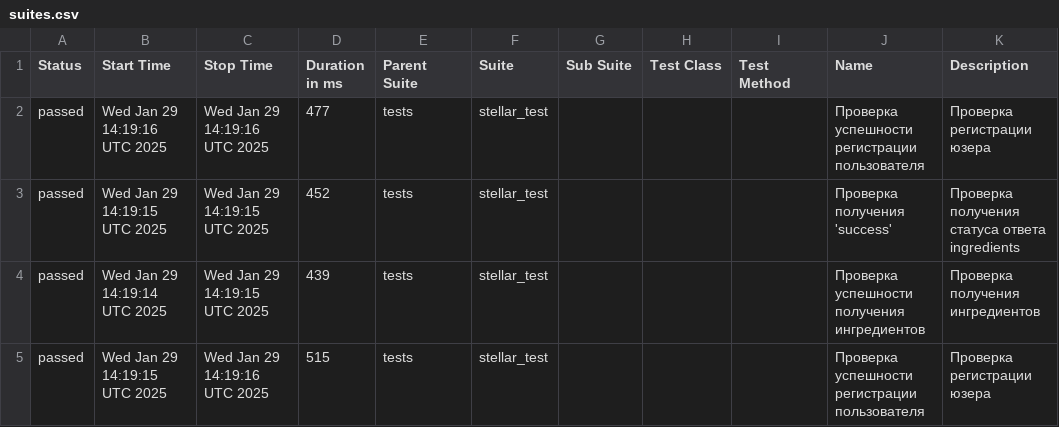
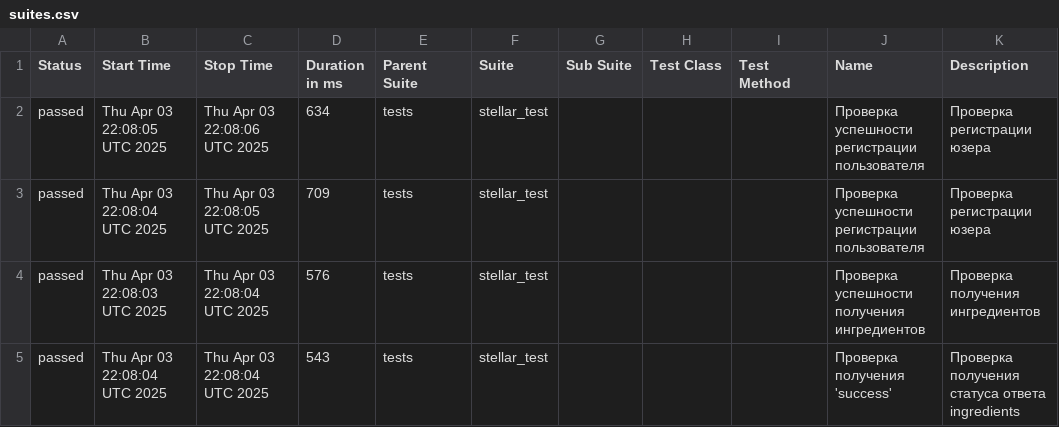
Before and after one commit to Romanbenzin/py_pet, a CSV file: data/suites.csv, drawn as a sheet.

```diff
--- a/data/suites.csv
+++ b/data/suites.csv
@@ -1,5 +1,5 @@
 "Status","Start Time","Stop Time","Duration in ms","Parent Suite","Suite","Sub Suite","Test Class","Test Method","Name","Description"
-"passed","Wed Jan 29 14:19:16 UTC 2025","Wed Jan 29 14:19:16 UTC 2025","477","tests","stellar_test","","","","Проверка успешности регистрации пользователя","Проверка регистрации юзера"
-"passed","Wed Jan 29 14:19:15 UTC 2025","Wed Jan 29 14:19:15 UTC 2025","452","tests","stellar_test","","","","Проверка получения 'success'","Проверка получения статуса ответа ingredients"
-"passed","Wed Jan 29 14:19:14 UTC 2025","Wed Jan 29 14:19:15 UTC 2025","439","tests","stellar_test","","","","Проверка успешности получения ингредиентов","Проверка получения ингредиентов"
-"passed","Wed Jan 29 14:19:15 UTC 2025","Wed Jan 29 14:19:16 UTC 2025","515","tests","stellar_test","","","","Проверка успешности регистрации пользователя","Проверка регистрации юзера"
+"passed","Thu Apr 03 22:08:05 UTC 2025","Thu Apr 03 22:08:06 UTC 2025","634","tests","stellar_test","","","","Проверка успешности регистрации пользователя","Проверка регистрации юзера"
+"passed","Thu Apr 03 22:08:04 UTC 2025","Thu Apr 03 22:08:05 UTC 2025","709","tests","stellar_test","","","","Проверка успешности регистрации пользователя","Проверка регистрации юзера"
+"passed","Thu Apr 03 22:08:03 UTC 2025","Thu Apr 03 22:08:04 UTC 2025","576","tests","stellar_test","","","","Проверка успешности получения ингредиентов","Проверка получения ингредиентов"
+"passed","Thu Apr 03 22:08:04 UTC 2025","Thu Apr 03 22:08:04 UTC 2025","543","tests","stellar_test","","","","Проверка получения 'success'","Проверка получения статуса ответа ingredients"
```
Also changed, not shown: 31 other files.
